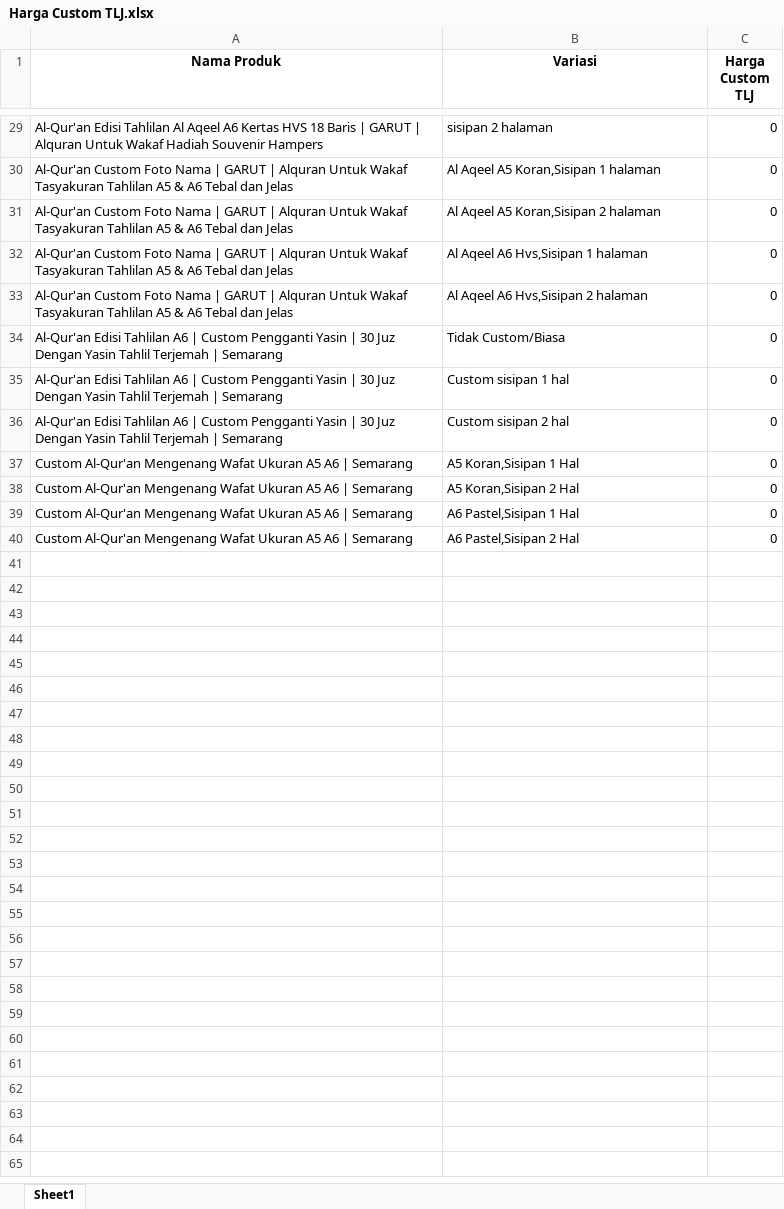
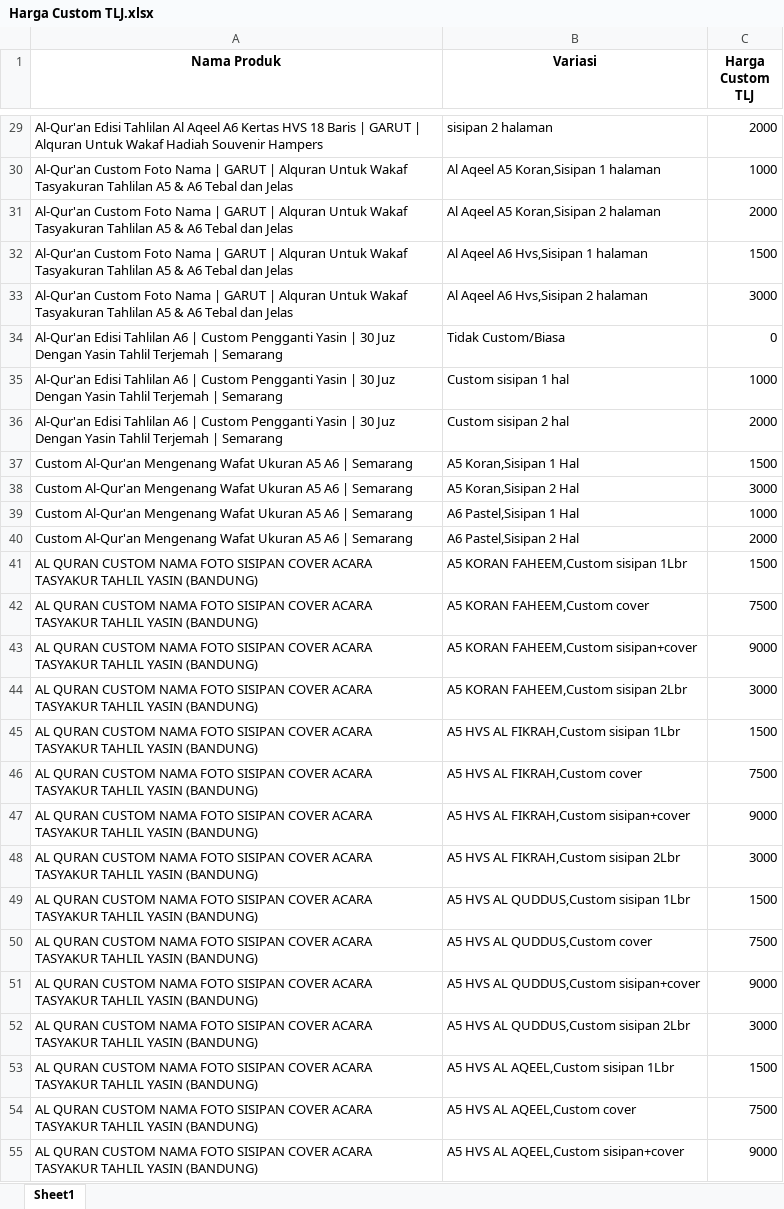
Before and after one commit to sptryogi/rekapanku, an Excel workbook: Harga Custom TLJ.xlsx, sheet Sheet1, drawn as a sheet; only a part is shown, gaps mark what is left out; values as stored, in another font and other column widths than the file's, no borders; the diff covers the shown part only; the diff names each change by its address in the sheet, - before the commit and + after, or states it on an @@ line.

```diff
--- a/Harga Custom TLJ.xlsx (sheet Sheet1)
+++ b/Harga Custom TLJ.xlsx (sheet Sheet1)
-C29 (Harga Custom TLJ): 0
+C29 (Harga Custom TLJ): 2000
-C30 (Harga Custom TLJ): 0
+C30 (Harga Custom TLJ): 1000
-C31 (Harga Custom TLJ): 0
+C31 (Harga Custom TLJ): 2000
-C32 (Harga Custom TLJ): 0
+C32 (Harga Custom TLJ): 1500
-C33 (Harga Custom TLJ): 0
+C33 (Harga Custom TLJ): 3000
-C35 (Harga Custom TLJ): 0
+C35 (Harga Custom TLJ): 1000
-C36 (Harga Custom TLJ): 0
+C36 (Harga Custom TLJ): 2000
-C37 (Harga Custom TLJ): 0
+C37 (Harga Custom TLJ): 1500
-C38 (Harga Custom TLJ): 0
+C38 (Harga Custom TLJ): 3000
-C39 (Harga Custom TLJ): 0
+C39 (Harga Custom TLJ): 1000
-C40 (Harga Custom TLJ): 0
+C40 (Harga Custom TLJ): 2000
+row 41: AL QURAN CUSTOM NAMA FOTO SISIPAN COVER ACARA TASYAKUR TAHLIL YASIN (BANDUNG) | A5 KORAN FAHEEM,Custom sisipan 1Lbr | 1500
+row 42: AL QURAN CUSTOM NAMA FOTO SISIPAN COVER ACARA TASYAKUR TAHLIL YASIN (BANDUNG) | A5 KORAN FAHEEM,Custom cover | 7500
+row 43: AL QURAN CUSTOM NAMA FOTO SISIPAN COVER ACARA TASYAKUR TAHLIL YASIN (BANDUNG) | A5 KORAN FAHEEM,Custom sisipan+cover | 9000
+row 44: AL QURAN CUSTOM NAMA FOTO SISIPAN COVER ACARA TASYAKUR TAHLIL YASIN (BANDUNG) | A5 KORAN FAHEEM,Custom sisipan 2Lbr | 3000
+row 45: AL QURAN CUSTOM NAMA FOTO SISIPAN COVER ACARA TASYAKUR TAHLIL YASIN (BANDUNG) | A5 HVS AL FIKRAH,Custom sisipan 1Lbr | 1500
+row 46: AL QURAN CUSTOM NAMA FOTO SISIPAN COVER ACARA TASYAKUR TAHLIL YASIN (BANDUNG) | A5 HVS AL FIKRAH,Custom cover | 7500
+row 47: AL QURAN CUSTOM NAMA FOTO SISIPAN COVER ACARA TASYAKUR TAHLIL YASIN (BANDUNG) | A5 HVS AL FIKRAH,Custom sisipan+cover | 9000
+row 48: AL QURAN CUSTOM NAMA FOTO SISIPAN COVER ACARA TASYAKUR TAHLIL YASIN (BANDUNG) | A5 HVS AL FIKRAH,Custom sisipan 2Lbr | 3000
+row 49: AL QURAN CUSTOM NAMA FOTO SISIPAN COVER ACARA TASYAKUR TAHLIL YASIN (BANDUNG) | A5 HVS AL QUDDUS,Custom sisipan 1Lbr | 1500
+row 50: AL QURAN CUSTOM NAMA FOTO SISIPAN COVER ACARA TASYAKUR TAHLIL YASIN (BANDUNG) | A5 HVS AL QUDDUS,Custom cover | 7500
+row 51: AL QURAN CUSTOM NAMA FOTO SISIPAN COVER ACARA TASYAKUR TAHLIL YASIN (BANDUNG) | A5 HVS AL QUDDUS,Custom sisipan+cover | 9000
+row 52: AL QURAN CUSTOM NAMA FOTO SISIPAN COVER ACARA TASYAKUR TAHLIL YASIN (BANDUNG) | A5 HVS AL QUDDUS,Custom sisipan 2Lbr | 3000
+row 53: AL QURAN CUSTOM NAMA FOTO SISIPAN COVER ACARA TASYAKUR TAHLIL YASIN (BANDUNG) | A5 HVS AL AQEEL,Custom sisipan 1Lbr | 1500
+row 54: AL QURAN CUSTOM NAMA FOTO SISIPAN COVER ACARA TASYAKUR TAHLIL YASIN (BANDUNG) | A5 HVS AL AQEEL,Custom cover | 7500
+row 55: AL QURAN CUSTOM NAMA FOTO SISIPAN COVER ACARA TASYAKUR TAHLIL YASIN (BANDUNG) | A5 HVS AL AQEEL,Custom sisipan+cover | 9000
```
Also changed, not shown: 9 added rows and 45 edited cells elsewhere in this sheet.
